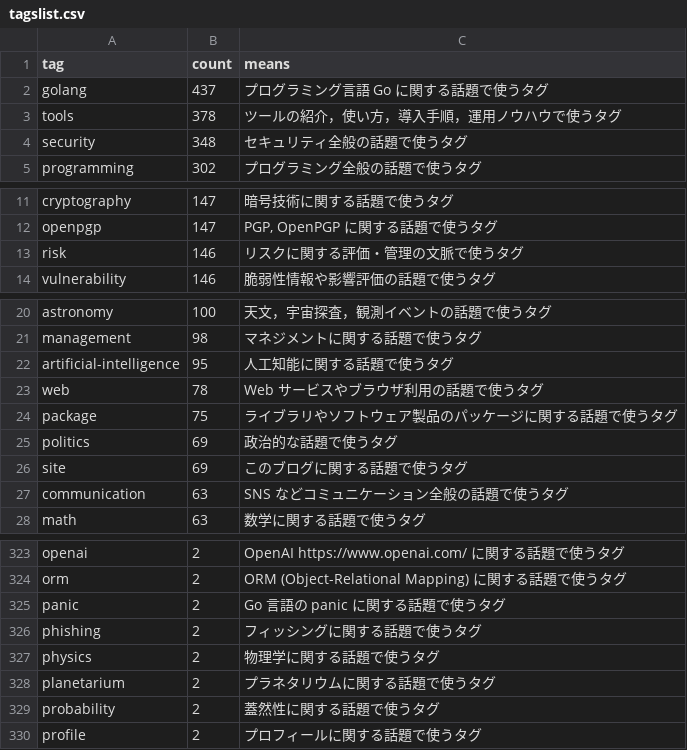
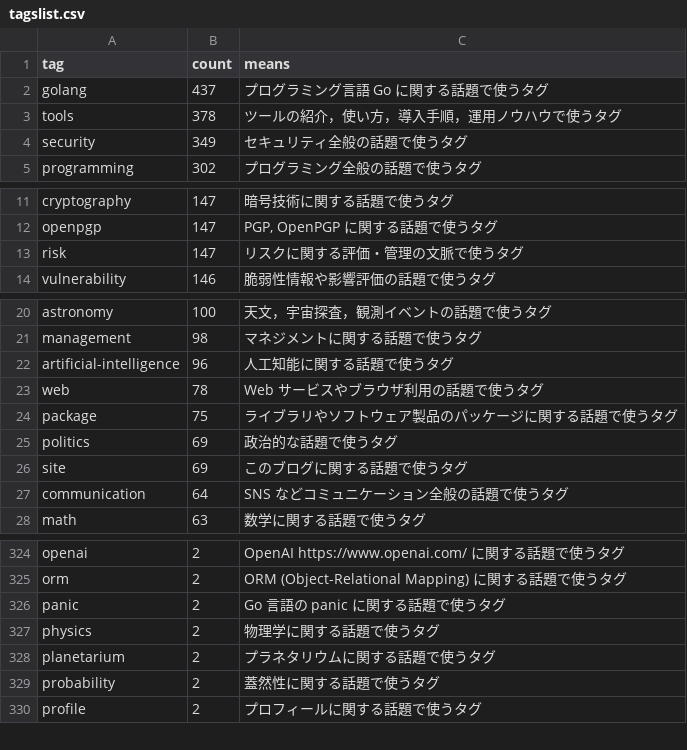
Before and after one commit to spiegel-im-spiegel/github-pages-env, a CSV file: .github/workflows/tagslist.csv, drawn as a sheet; only a part is shown, gaps mark what is left out; the diff covers the shown part only.

Commit message:
Update tag counts and top tags
Increment counts for several tags (security, risk, artificial-intelligence, communication, etc.), deduplicate and reposition messaging, spam, and phishing entries in .github/workflows/tagslist.csv, and replace "book" with "golang" in data/toptags.json.

```diff
--- a/.github/workflows/tagslist.csv
+++ b/.github/workflows/tagslist.csv
@@ -3,3 +3,3 @@ tag,count,means
 "tools",378,"ツールの紹介，使い方，導入手順，運用ノウハウで使うタグ"
-"security",348,"セキュリティ全般の話題で使うタグ"
+"security",349,"セキュリティ全般の話題で使うタグ"
 "programming",302,"プログラミング全般の話題で使うタグ"
@@ -12,3 +12,3 @@ tag,count,means
 "openpgp",147,"PGP, OpenPGP に関する話題で使うタグ"
-"risk",146,"リスクに関する評価・管理の文脈で使うタグ"
+"risk",147,"リスクに関する評価・管理の文脈で使うタグ"
 "vulnerability",146,"脆弱性情報や影響評価の話題で使うタグ"
@@ -21,3 +21,3 @@ tag,count,means
 "management",98,"マネジメントに関する話題で使うタグ"
-"artificial-intelligence",95,"人工知能に関する話題で使うタグ"
+"artificial-intelligence",96,"人工知能に関する話題で使うタグ"
 "web",78,"Web サービスやブラウザ利用の話題で使うタグ"
@@ -26,3 +26,3 @@ tag,count,means
 "site",69,"このブログに関する話題で使うタグ"
-"communication",63,"SNS などコミュニケーション全般の話題で使うタグ"
+"communication",64,"SNS などコミュニケーション全般の話題で使うタグ"
 "math",63,"数学に関する話題で使うタグ"
@@ -325,3 +326,2 @@ tag,count,means
 "panic",2,"Go 言語の panic に関する話題で使うタグ"
-"phishing",2,"フィッシングに関する話題で使うタグ"
 "physics",2,"物理学に関する話題で使うタグ"
```
Also changed, not shown: 3 added rows and 2 removed rows elsewhere in this file, 1 other file.
